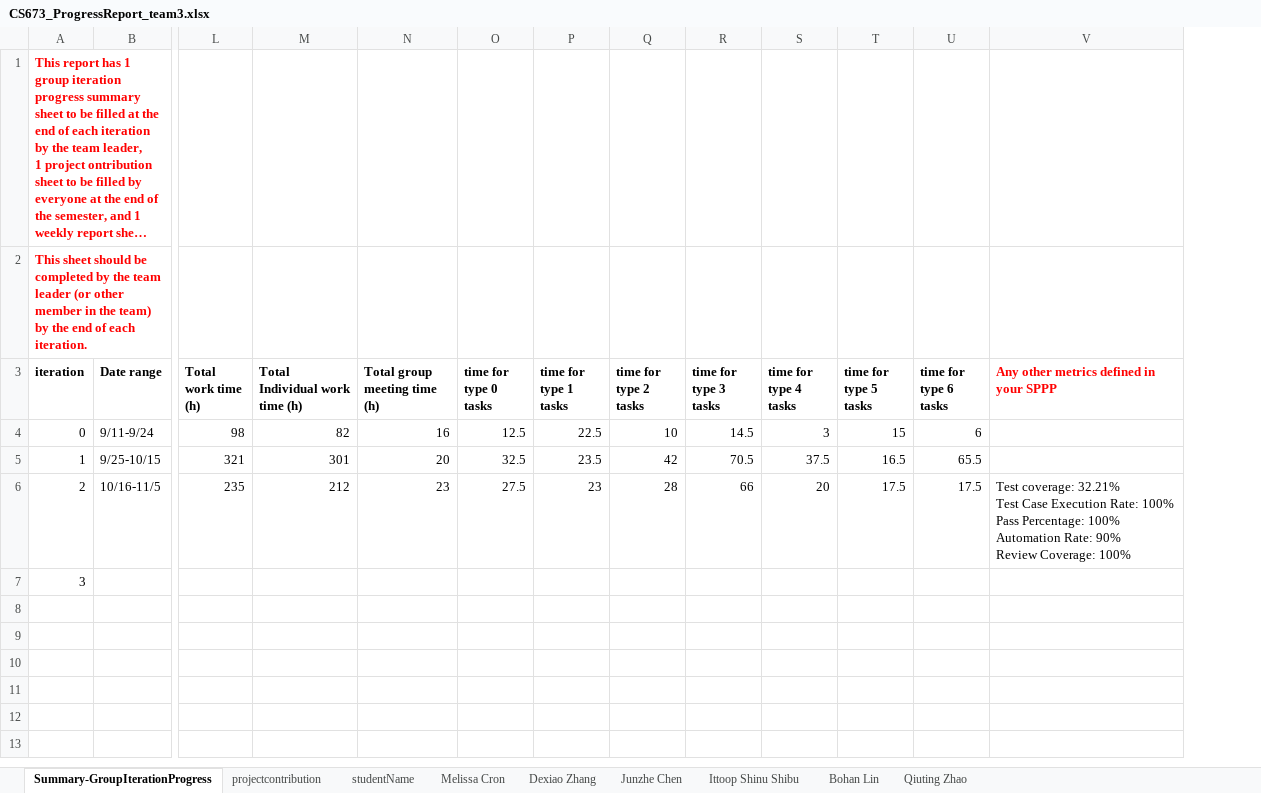
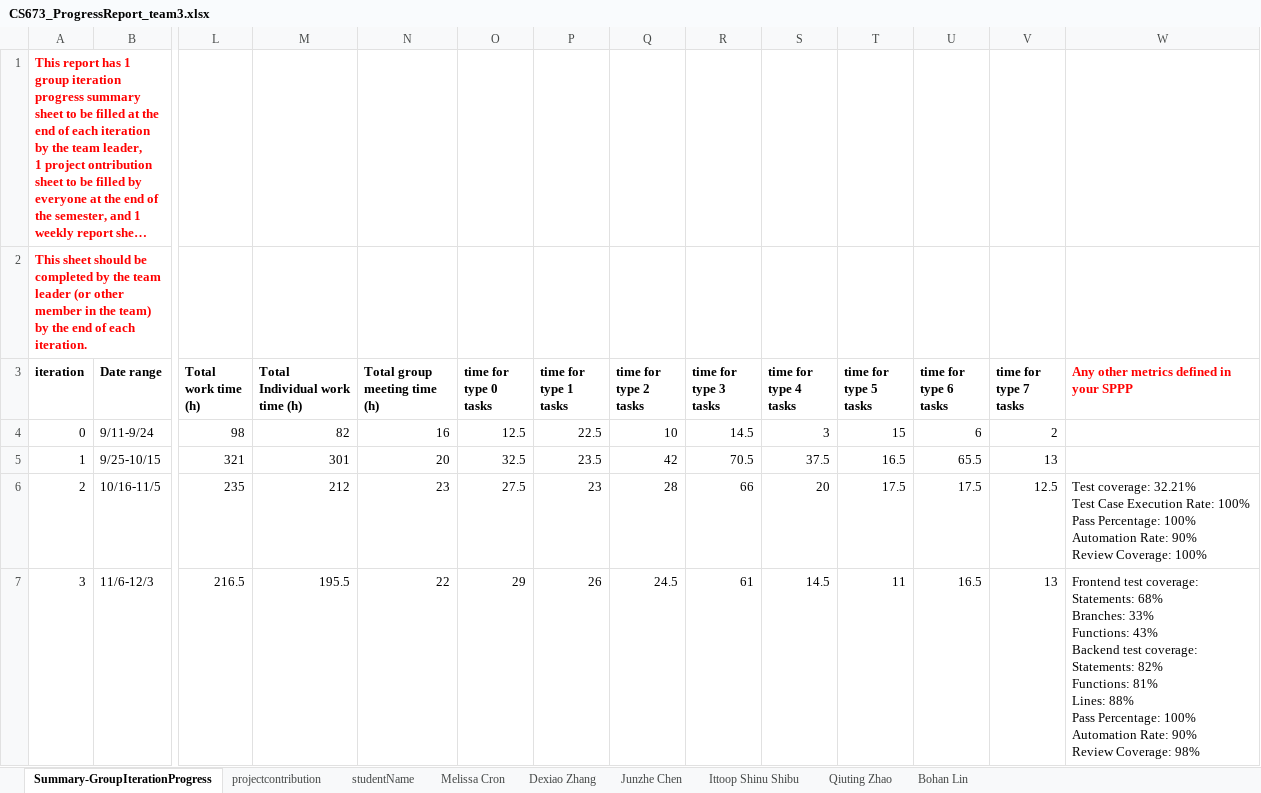
Before and after one commit to BUMETCS673/cs673f25a2project-cs673a2f25team3, an Excel workbook: doc/CS673_ProgressReport_team3.xlsx, sheet Summary-GroupIterationProgress, drawn as a sheet; only a part is shown, gaps mark what is left out; long unchanged cells end in …; values as stored, in another font and other column widths than the file's, no borders; charts and pictures not drawn; removed rows and columns are numbered as before the commit, all else as after; rows hold the shown columns only; ↵ is a line break in a cell; the diff names each change by its address in the sheet, - before the commit and + after, or states it on an @@ line.

Commit message:
Add updated docs for iteration 3; Update README.md with deployment details.

```diff
--- a/doc/CS673_ProgressReport_team3.xlsx (sheet Summary-GroupIterationProgress)
+++ b/doc/CS673_ProgressReport_team3.xlsx (sheet Summary-GroupIterationProgress)
@@ sheet tab order changed: Summary-GroupIterationProgress | projectcontribution | studentName | Melissa Cron | Dexiao Zhang | Junzhe Chen | Ittoop Shinu Shibu | Qiuting Zhao | Bohan Lin @@
+column V (time for type 7 tasks), rows 4-6: 2 | 13 | 12.5
-row 7: 3
+row 7: 3 | 11/6-12/3 | 216.5 | 195.5 | 22 | 29 | 26 | 24.5 | 61 | 14.5 | 11 | 16.5 | 13 | Frontend test coverage: ↵ Statements: 68% ↵ Branches: 33% ↵ Functions: 43% ↵ Backend test coverage: ↵ Statements: 82% ↵ Functions: 81% ↵ Lines: 88% ↵ Pass Percentage: 100% ↵ Automation Rate: 90% ↵ Review Coverage: 98%
```
Also changed, not shown: sheet Melissa Cron, sheet Qiuting Zhao, sheet projectcontribution, sheet Ittoop Shinu Shibu, sheet Dexiao Zhang, sheet Junzhe Chen, 1 more sheet, formulas that keep their value, charts or pictures, doc/CS673_SPPP_RiskManagement.xlsx, 6 other files.
